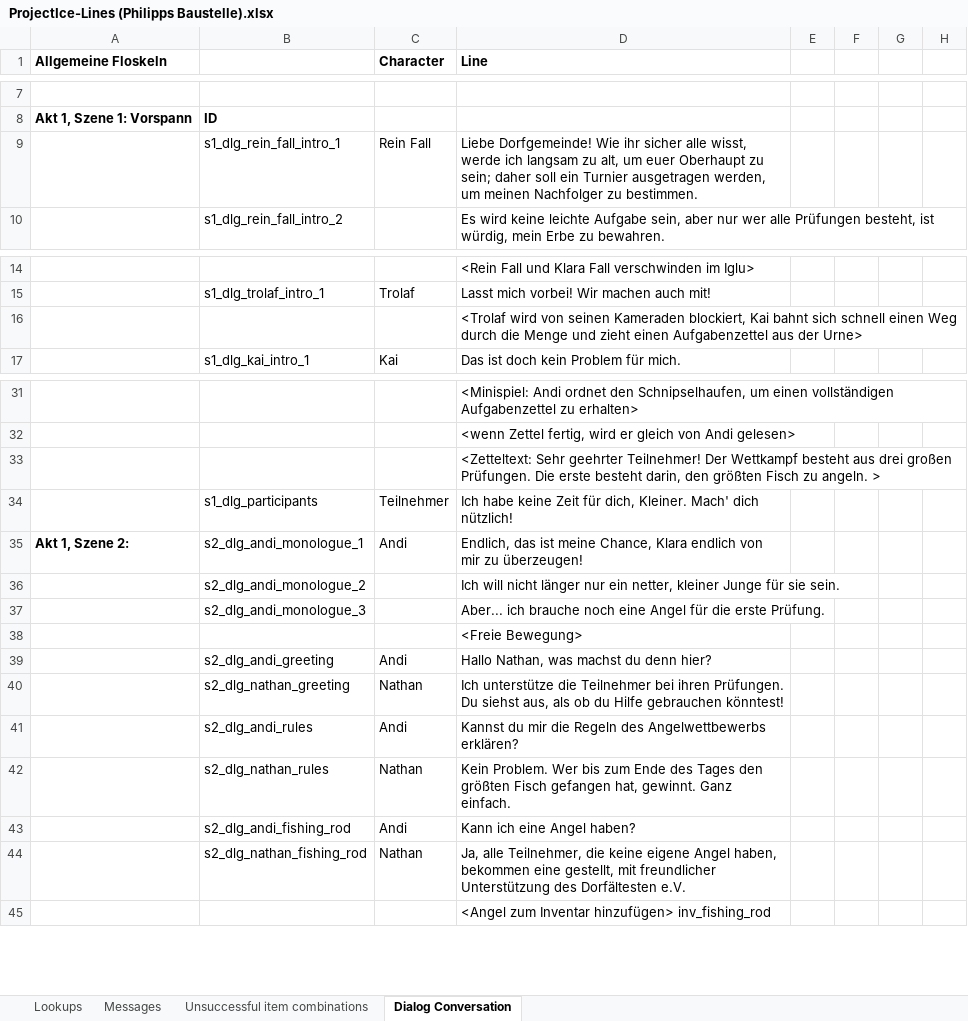
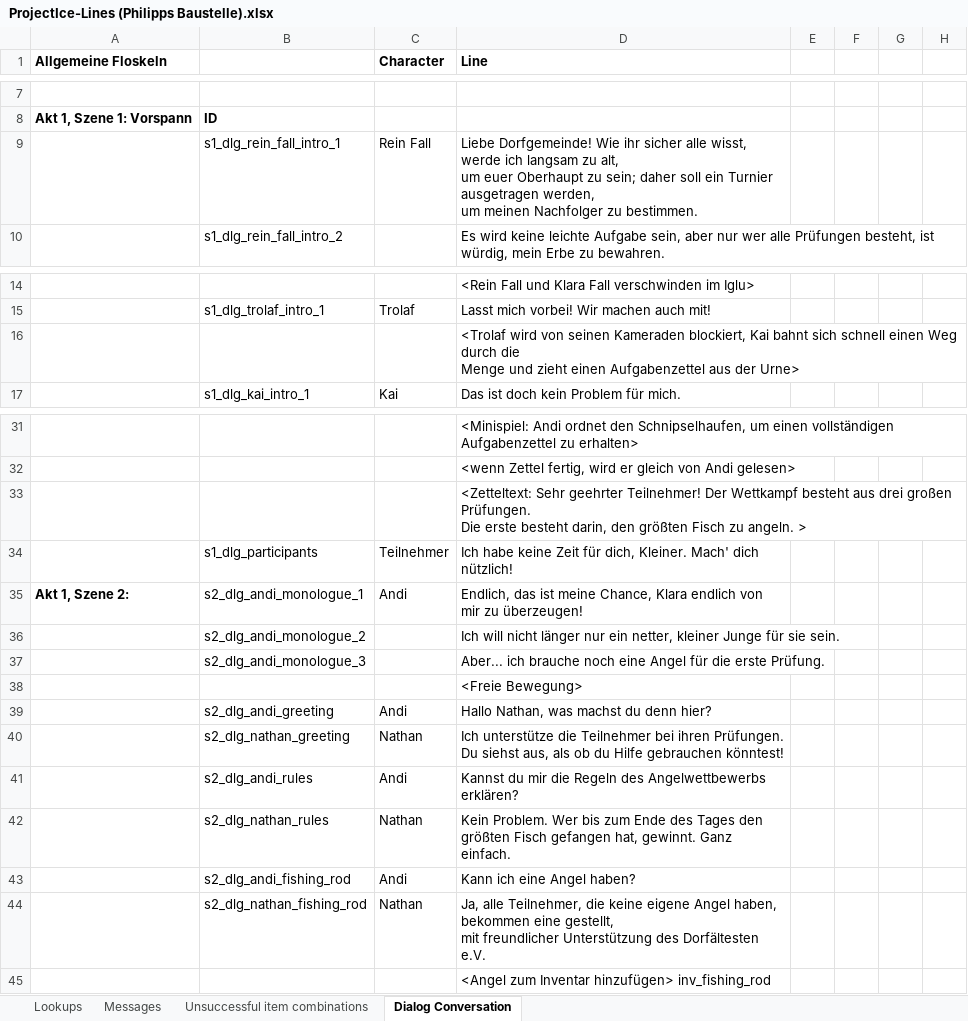
Before and after one commit to 00checker00/ProjectIce, an Excel workbook: android/assets/ProjectIce-Lines (Philipps Baustelle).xlsx, sheet Dialog Conversation, drawn as a sheet; only a part is shown, gaps mark what is left out; values as stored, in another font and other column widths than the file's, no borders; the diff names each change by its address in the sheet, - before the commit and + after, or states it on an @@ line.

```diff
--- a/android/assets/ProjectIce-Lines (Philipps Baustelle).xlsx (sheet Dialog Conversation)
+++ b/android/assets/ProjectIce-Lines (Philipps Baustelle).xlsx (sheet Dialog Conversation)
-D9 (Line): …zu bestimmen.
+D9 (Line): …zu bestimmen.
-D16 (Line): …der Urne>
+D16 (Line): …der Urne>
-D33 (Line): …angeln. >
+D33 (Line): …angeln. >
-D40 (Line): …gebrauchen könntest!
+D40 (Line): …gebrauchen könntest!
-D44 (Line): …Dorfältesten e.V.
+D44 (Line): …Dorfältesten e.V.
```
Also changed, not shown: 4 other files.
